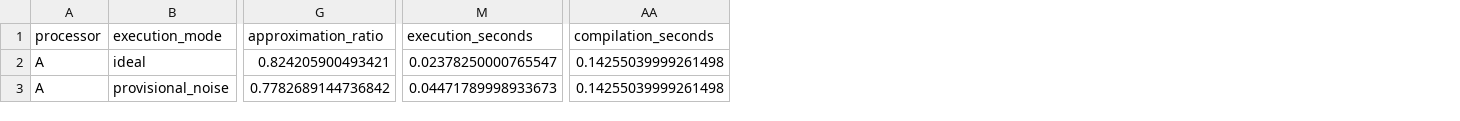
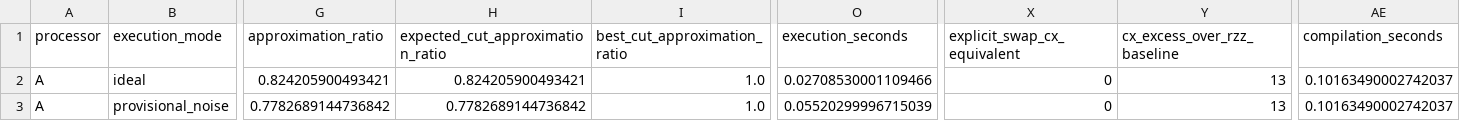
Before and after one commit to TARUN062005/qff-2026-solution, a CSV file: results/tables/processor_A_metrics.csv, drawn as a sheet; only a part is shown, gaps mark what is left out; addresses are those after the commit; the diff names each change by its address in the sheet, - before the commit and + after, or states it on an @@ line.

```diff
--- a/results/tables/processor_A_metrics.csv
+++ b/results/tables/processor_A_metrics.csv
+column H (expected_cut_approximation_ratio), rows 2-3: 0.824205900493421 | 0.7782689144736842
+column I (best_cut_approximation_ratio), rows 2-3: 1.0 | 1.0
+column X (explicit_swap_cx_equivalent), rows 2-3: 0 | 0
+column Y (cx_excess_over_rzz_baseline), rows 2-3: 13 | 13
-O2 (execution_seconds): 0.02378250000765547
+O2 (execution_seconds): 0.02708530001109466
-AE2:AE3 (compilation_seconds): 0.14255039999261498
+AE2:AE3 (compilation_seconds): 0.10163490002742037
-O3 (execution_seconds): 0.04471789998933673
+O3 (execution_seconds): 0.05520299996715039
```
Also changed, not shown: results/tables/AB_comparison.csv, results/tables/circuit_resources.csv, 24 other files.
